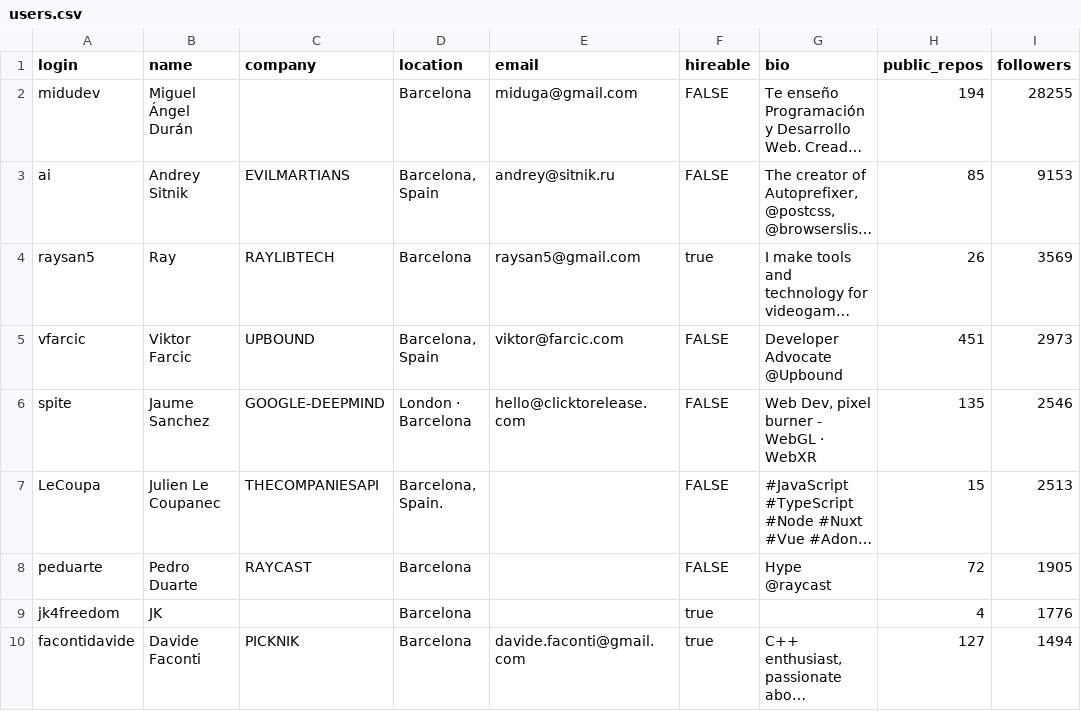
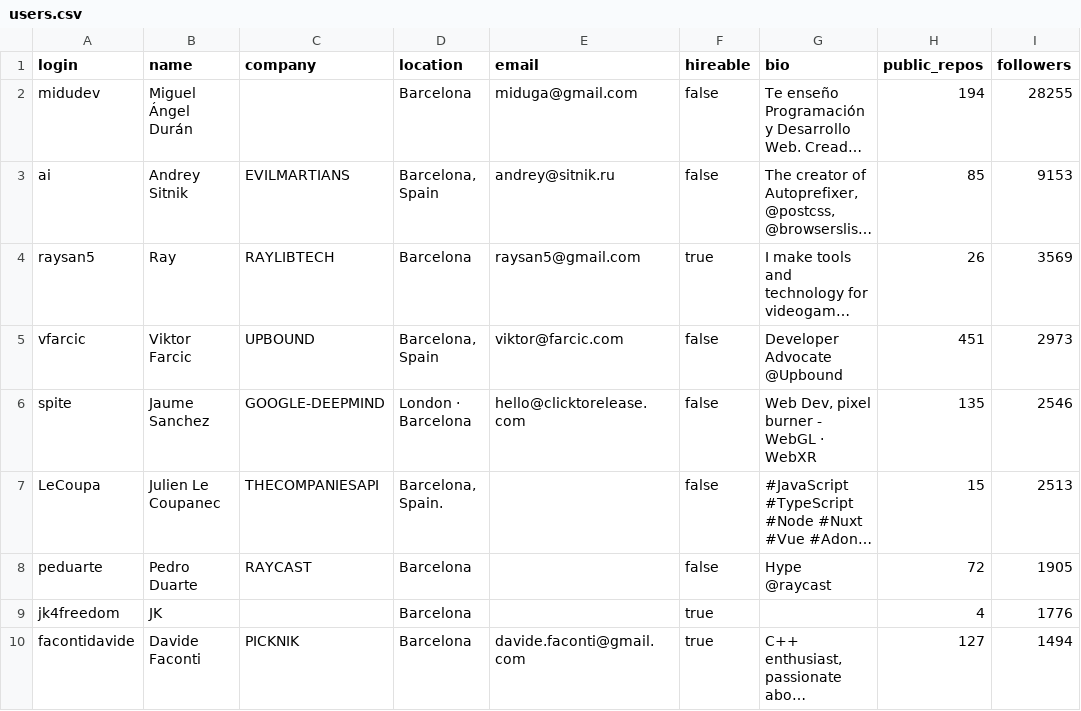
Before and after one commit to iambuhari/IITM, a CSV file: users.csv, drawn as a sheet; only a part is shown; long unchanged cells end in …; the diff names each change by its address in the sheet, - before the commit and + after, or states it on an @@ line.

Commit message:
commit

```diff
--- a/users.csv
+++ b/users.csv
-F2:F3 (hireable): FALSE
+F2:F3 (hireable): false
-F5:F8 (hireable): FALSE
+F5:F8 (hireable): false
```
